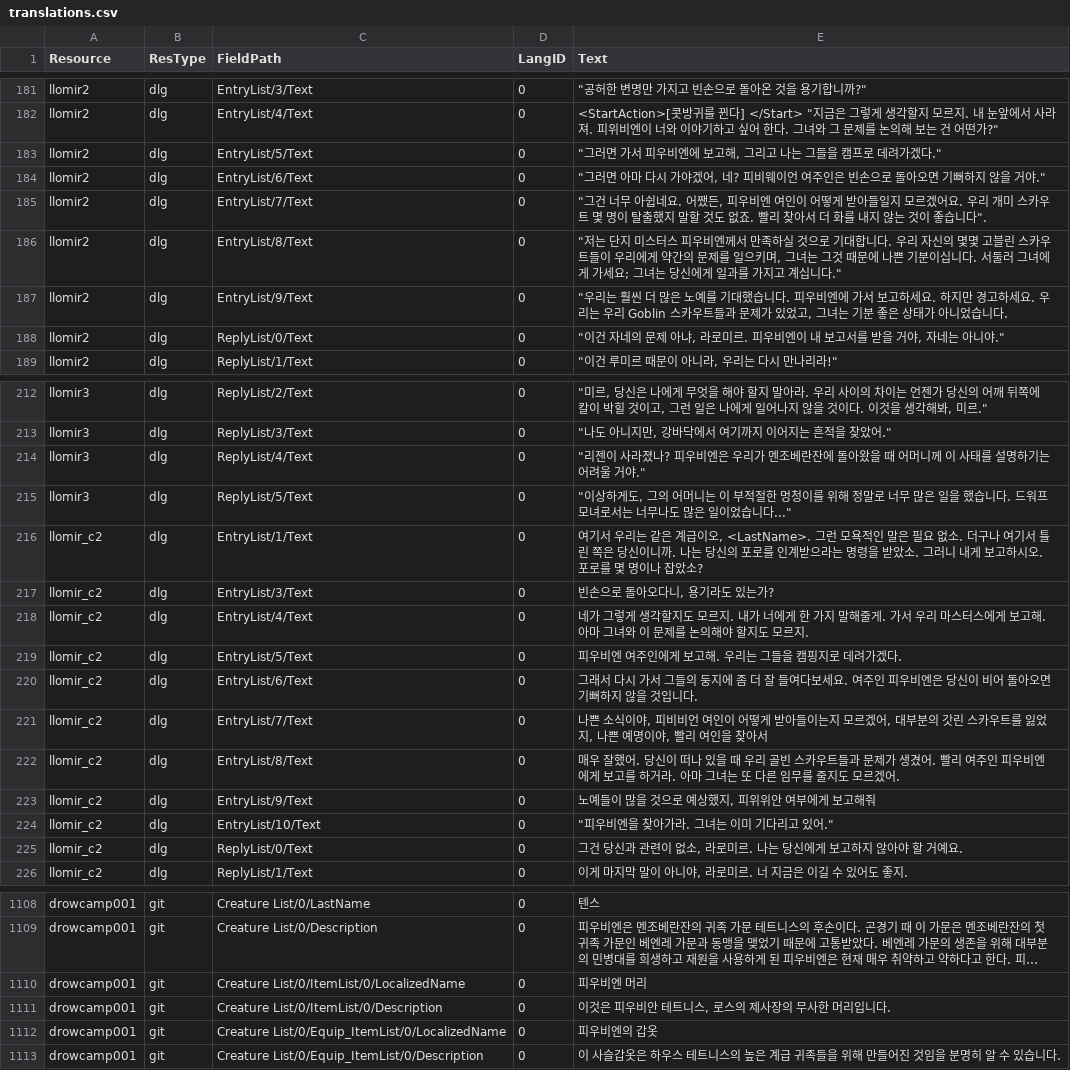
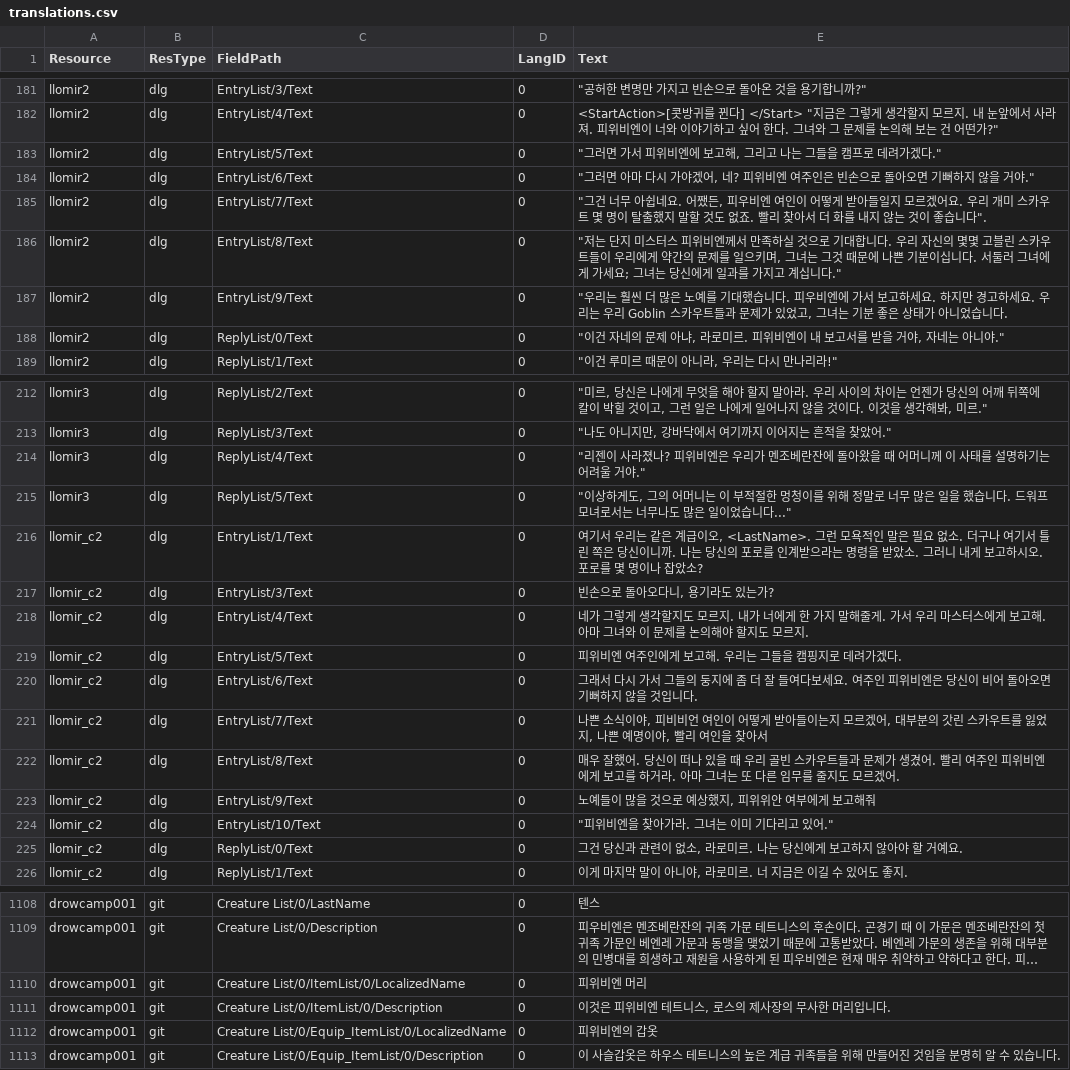
Before and after one commit to iamtalker/nwn1ee-korean-unified, a CSV file: installer/community/AHTD_1_The_Hunt_begins_4_1/translations.csv, drawn as a sheet; only a part is shown, gaps mark what is left out; long unchanged cells end in …; the diff covers the shown part only; the diff names each change by its address in the sheet, - before the commit and + after, or states it on an @@ line.

```diff
--- a/installer/community/AHTD_1_The_Hunt_begins_4_1/translations.csv
+++ b/installer/community/AHTD_1_The_Hunt_begins_4_1/translations.csv
-E183 (Text): "그러면 가서 피우비엔에 보고해, 그리고 나는 그들을 캠프로 데려가겠다."
+E183 (Text): "그러면 가서 피위비엔에 보고해, 그리고 나는 그들을 캠프로 데려가겠다."
-E184 (Text): …, 네? 피비웨이언 여주인…
+E184 (Text): …, 네? 피위비엔 여주인…
-E186 (Text): …터스 피우비엔께서…
+E186 (Text): …터스 피위비엔께서…
-E188 (Text): …미르. 피우비엔이…
+E188 (Text): …미르. 피위비엔이…
-E214 (Text): …졌나? 피우비엔은…
+E214 (Text): …졌나? 피위비엔은…
-E219 (Text): 피우비엔 여주인에게 보고해. 우리는 그들을 캠핑지로 데려가겠다.
+E219 (Text): 피위비엔 여주인에게 보고해. 우리는 그들을 캠핑지로 데려가겠다.
-E220 (Text): …주인 피우비엔은…
+E220 (Text): …주인 피위비엔은…
-E222 (Text): …주인 피우비엔에게…
+E222 (Text): …주인 피위비엔에게…
-E224 (Text): "피우비엔을 찾아가라. 그녀는 이미 기다리고 있어."
+E224 (Text): "피위비엔을 찾아가라. 그녀는 이미 기다리고 있어."
-E1110 (Text): 피우비엔 머리
+E1110 (Text): 피위비엔 머리
-E1111 (Text): 이것은 피우비안 테트니스, 로스의 제사장의 무사한 머리입니다.
+E1111 (Text): 이것은 피위비엔 테트니스, 로스의 제사장의 무사한 머리입니다.
-E1112 (Text): 피우비엔의 갑옷
+E1112 (Text): 피위비엔의 갑옷
```
Also changed, not shown: 100 edited cells elsewhere in this file, installer/community/AHTD_2_Into_The_Unknown_4_1/translations.csv, installer/community/AHTD_5_Acererak_4_1/translations.csv, 37 other files.
